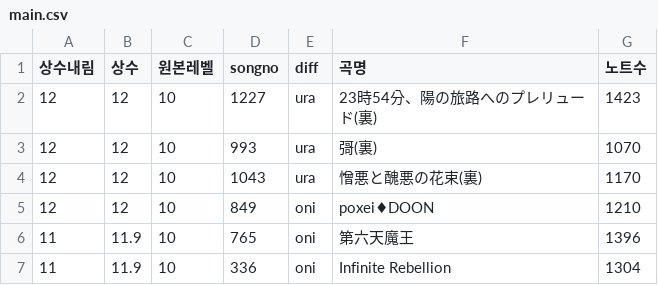
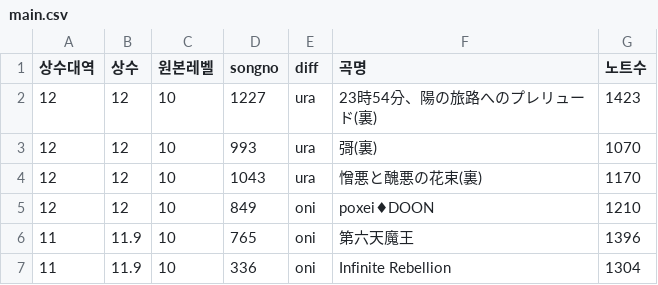
Before and after one commit to taikowiki/taiko-fumen-measure-table, a CSV file: main.csv, drawn as a sheet; only a part is shown.

Commit message:
Update main.csv

```diff
--- a/main.csv
+++ b/main.csv
@@ -1,2 +1,2 @@
-상수내림,상수,원본레벨,songno,diff,곡명,노트수
+상수대역,상수,원본레벨,songno,diff,곡명,노트수
 12,12,10,1227,ura,23時54分、陽の旅路へのプレリュード(裏),1423
```
